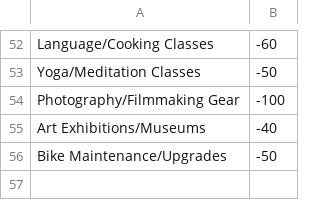
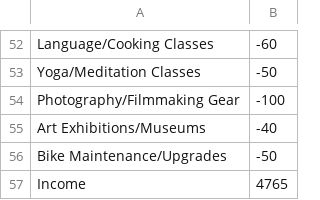
Before and after one commit to Adarsh54/tamuHackX, a CSV file: monthlyexpense.csv, drawn as a sheet; only a part is shown, gaps mark what is left out; the diff names each change by its address in the sheet, - before the commit and + after, or states it on an @@ line.

```diff
--- a/monthlyexpense.csv
+++ b/monthlyexpense.csv
+row 57: Income | 4765
```
Also changed, not shown: 13 other files.
